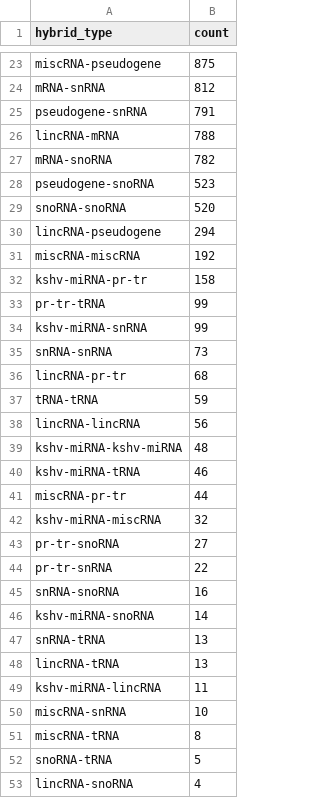
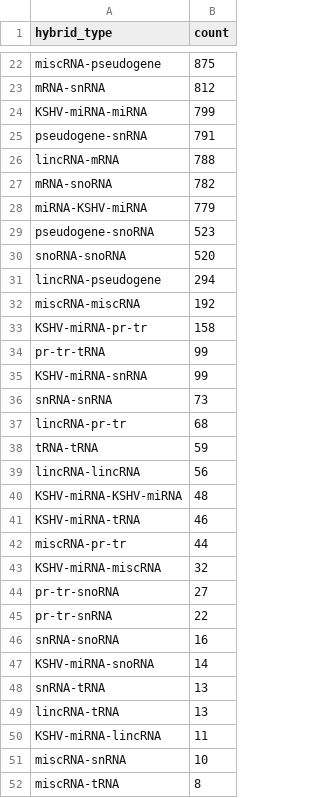
Before and after one commit to RenneLab/hybkit, a CSV file: sample_01_summary_analysis/example_output/GSM2720023_D11_BR1_qc_type_hybrids.csv, drawn as a sheet; only a part is shown, gaps mark what is left out; the shorter side is filled out with more unchanged rows; the diff covers the shown part only.

```diff
--- a/sample_01_summary_analysis/example_output/GSM2720023_D11_BR1_qc_type_hybrids.csv
+++ b/sample_01_summary_analysis/example_output/GSM2720023_D11_BR1_qc_type_hybrids.csv
@@ -24,2 +23,3 @@ miscRNA-pseudogene,875
 mRNA-snRNA,812
+KSHV-miRNA-miRNA,799
 pseudogene-snRNA,791
@@ -27,2 +27,3 @@ lincRNA-mRNA,788
 mRNA-snoRNA,782
+miRNA-KSHV-miRNA,779
 pseudogene-snoRNA,523
@@ -31,5 +32,5 @@ lincRNA-pseudogene,294
 miscRNA-miscRNA,192
-kshv-miRNA-pr-tr,158
+KSHV-miRNA-pr-tr,158
 pr-tr-tRNA,99
-kshv-miRNA-snRNA,99
+KSHV-miRNA-snRNA,99
 snRNA-snRNA,73
@@ -38,6 +39,6 @@ tRNA-tRNA,59
 lincRNA-lincRNA,56
-kshv-miRNA-kshv-miRNA,48
-kshv-miRNA-tRNA,46
+KSHV-miRNA-KSHV-miRNA,48
+KSHV-miRNA-tRNA,46
 miscRNA-pr-tr,44
-kshv-miRNA-miscRNA,32
+KSHV-miRNA-miscRNA,32
 pr-tr-snoRNA,27
@@ -45,6 +46,6 @@ pr-tr-snRNA,22
 snRNA-snoRNA,16
-kshv-miRNA-snoRNA,14
+KSHV-miRNA-snoRNA,14
 snRNA-tRNA,13
 lincRNA-tRNA,13
-kshv-miRNA-lincRNA,11
+KSHV-miRNA-lincRNA,11
 miscRNA-snRNA,10
```
Also changed, not shown: 1 removed row and 2 edited cells elsewhere in this file, sample_01_summary_analysis/example_output/GSM2720020_WT_BR1_qc_type_hybrids.csv, sample_01_summary_analysis/example_output/GSM2720021_WT_BR2_qc_type_hybrids.csv, 56 other files.
